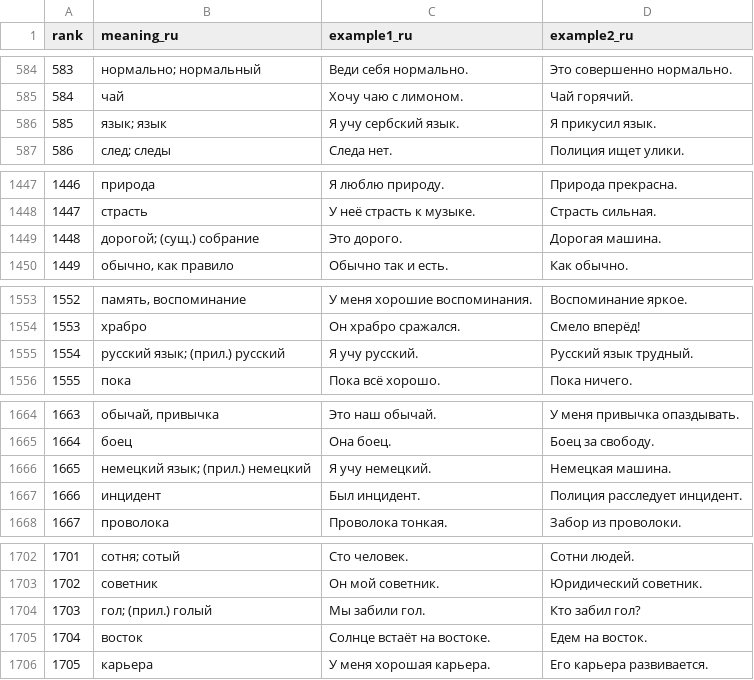
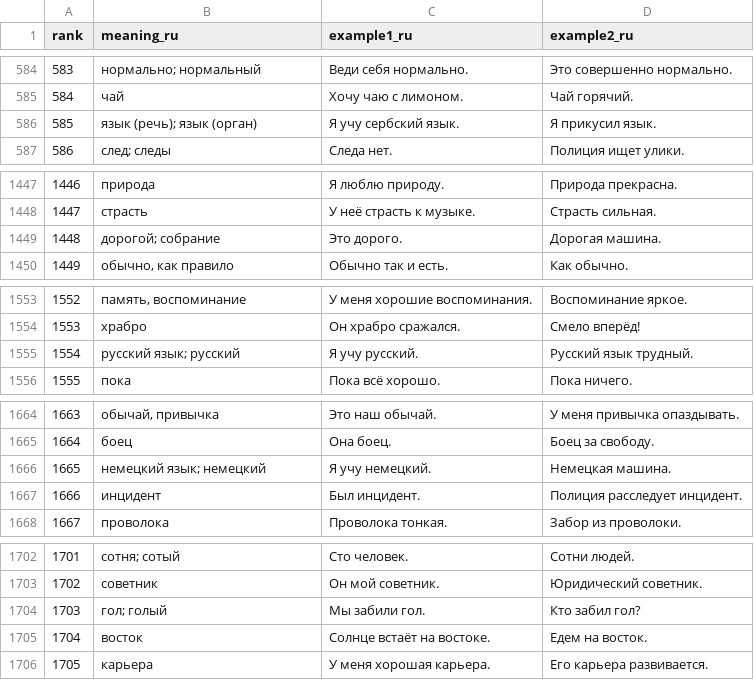
Before and after one commit to haruhiistjp/serbian-deck, a TSV file: translations/ru/freq.tsv, drawn as a sheet; only a part is shown, gaps mark what is left out; the diff covers the shown part only.

```diff
--- a/translations/ru/freq.tsv
+++ b/translations/ru/freq.tsv
@@ -585,3 +585,3 @@ rank	meaning_ru	example1_ru	example2_ru
 584	чай	Хочу чаю с лимоном.	Чай горячий.
-585	язык; язык	Я учу сербский язык.	Я прикусил язык.
+585	язык (речь); язык (орган)	Я учу сербский язык.	Я прикусил язык.
 586	след; следы	Следа нет.	Полиция ищет улики.
@@ -1448,3 +1448,3 @@ rank	meaning_ru	example1_ru	example2_ru
 1447	страсть	У неё страсть к музыке.	Страсть сильная.
-1448	дорогой; (сущ.) собрание	Это дорого.	Дорогая машина.
+1448	дорогой; собрание	Это дорого.	Дорогая машина.
 1449	обычно, как правило	Обычно так и есть.	Как обычно.
@@ -1554,3 +1554,3 @@ rank	meaning_ru	example1_ru	example2_ru
 1553	храбро	Он храбро сражался.	Смело вперёд!
-1554	русский язык; (прил.) русский	Я учу русский.	Русский язык трудный.
+1554	русский язык; русский	Я учу русский.	Русский язык трудный.
 1555	пока	Пока всё хорошо.	Пока ничего.
@@ -1665,3 +1665,3 @@ rank	meaning_ru	example1_ru	example2_ru
 1664	боец	Она боец.	Боец за свободу.
-1665	немецкий язык; (прил.) немецкий	Я учу немецкий.	Немецкая машина.
+1665	немецкий язык; немецкий	Я учу немецкий.	Немецкая машина.
 1666	инцидент	Был инцидент.	Полиция расследует инцидент.
@@ -1703,3 +1703,3 @@ rank	meaning_ru	example1_ru	example2_ru
 1702	советник	Он мой советник.	Юридический советник.
-1703	гол; (прил.) голый	Мы забили гол.	Кто забил гол?
+1703	гол; голый	Мы забили гол.	Кто забил гол?
 1704	восток	Солнце встаёт на востоке.	Едем на восток.
```
Also changed, not shown: 7 edited cells elsewhere in this file, 6 other files.
